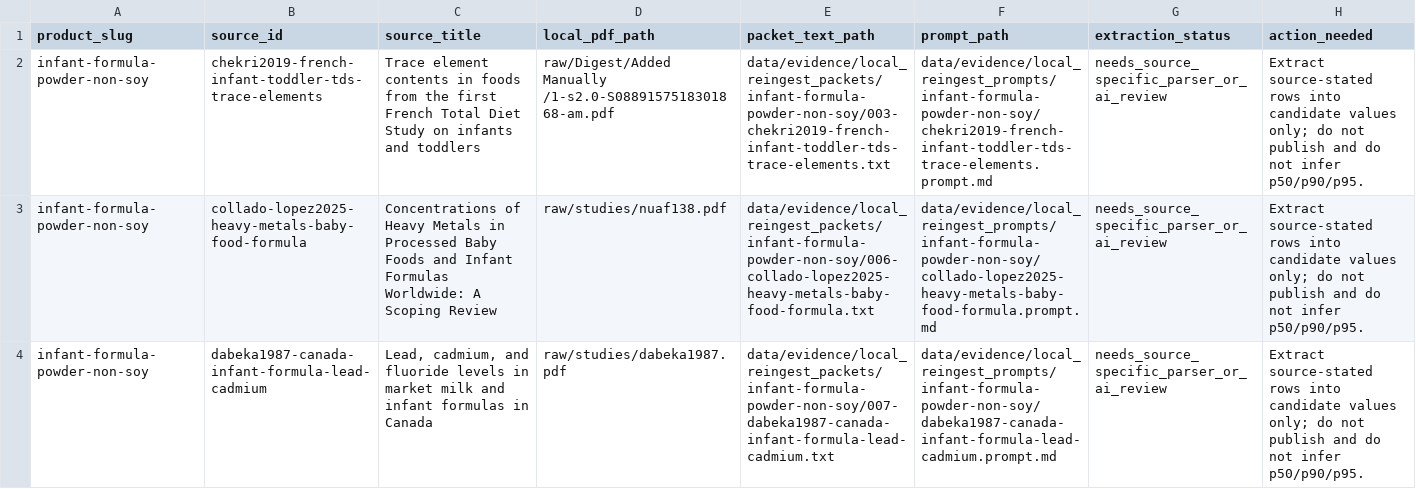
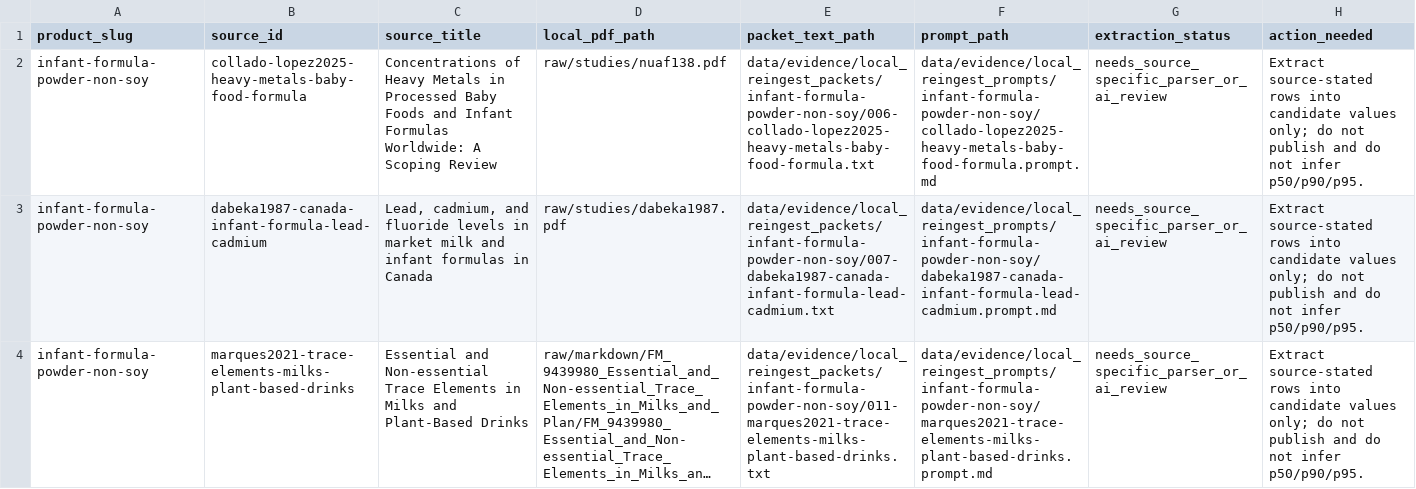
Before and after one commit to paleofoundation/heavymetalindex, a CSV file: data/evidence/local_reingest_extraction_tasks.csv, drawn as a sheet; only a part is shown; the shorter side is filled out with more unchanged rows; long unchanged cells end in …; the diff covers the shown part only; the diff names each change by its address in the sheet, - before the commit and + after, or states it on an @@ line.

```diff
--- a/data/evidence/local_reingest_extraction_tasks.csv
+++ b/data/evidence/local_reingest_extraction_tasks.csv
-row 2: infant-formula-powder-non-soy | chekri2019-french-infant-toddler-tds-trace-elements | Trace element contents in foods from the first French Total Diet Study on infants and toddlers | raw/Digest/Added Manually /1-s2.0-S0889157518301868-am.pdf | data/evidence/local_reingest_packets/infant-formula-powder-non-soy/003-chekri2019-french-infant-toddler-tds-trace-elements.txt | data/evidence/local_reingest_prompts/infant-formula-powder-non-soy/chekri2019-french-infant-toddler-tds-trace-elements.prompt.md | needs_source_specific_parser_or_ai_review | Extract source-stated rows into candidate values only; do not publish and do not infer p50/p90/p95.
```
Also changed, not shown: 1 removed row elsewhere in this file, data/evidence/hmtc_standards_gap_report.csv, data/evidence/local_reingest_queue.csv, 7 other files.
